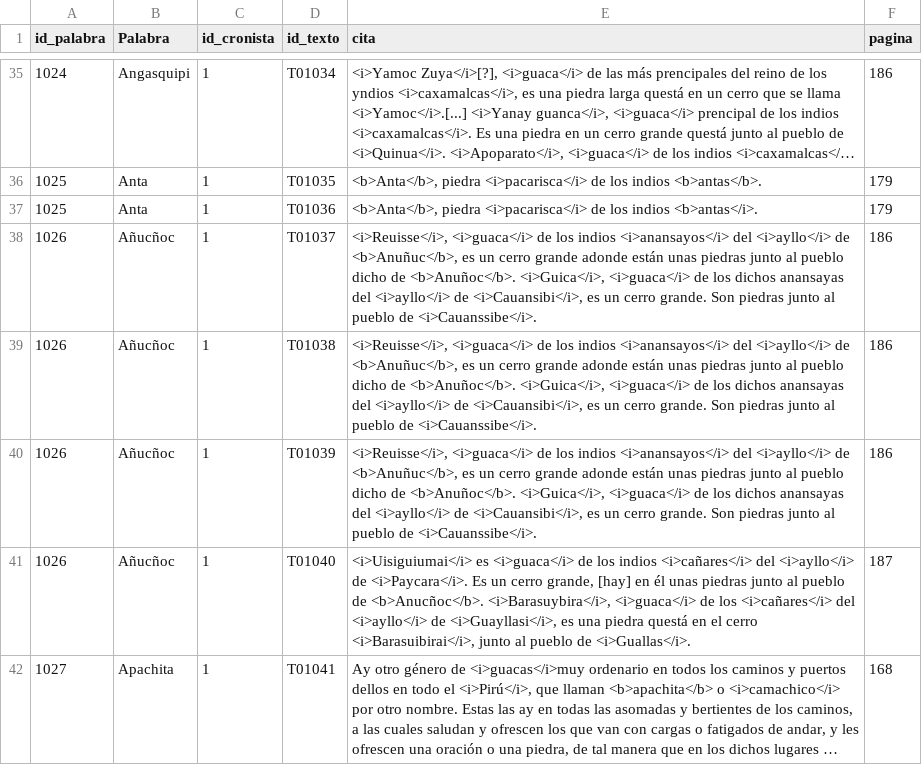
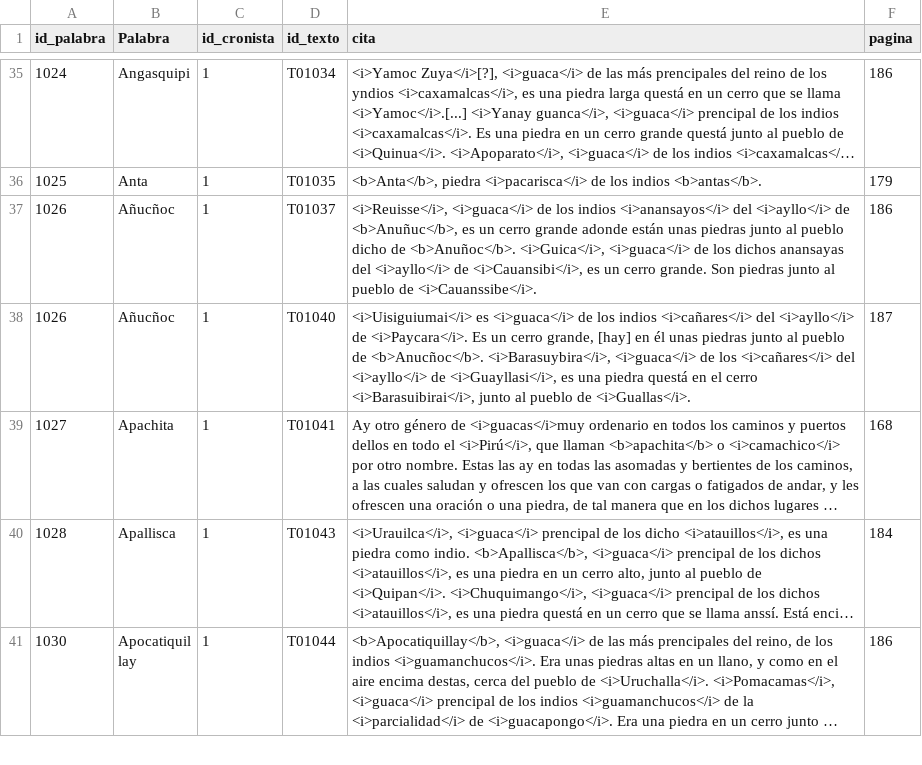
Before and after one commit to glosascroniquenses/glosascroniquenses.github.io, a CSV file: _data/cronista01.csv, drawn as a sheet; only a part is shown, gaps mark what is left out; the shorter side is filled out with more unchanged rows; long unchanged cells end in …; the diff names each change by its address in the sheet, - before the commit and + after, or states it on an @@ line.

Commit message:
Update cronista01.csv

```diff
--- a/_data/cronista01.csv
+++ b/_data/cronista01.csv
-row 37: 1025 | Anta | 1 | T01036 | <b>Anta</b>, piedra <i>pacarisca</i> de los indios <b>antas</i>. | 179
-row 39: 1026 | Añucñoc | 1 | T01038 | <i>Reuisse</i>, <i>guaca</i> de los indios <i>anansayos</i> del <i>ayllo</i> de <b>Anuñuc</b>, es un cerro grande adonde están unas piedras junto al pueblo dicho de <b>Anuñoc</b>. <i>Guica</i>, <i>guaca</i> de los dichos anansayas del <i>ayllo</i> de <i>Cauansibi</i>, es un cerro grande. Son piedras junto al pueblo de <i>Cauanssibe</i>. | 186
-row 40: 1026 | Añucñoc | 1 | T01039 | <i>Reuisse</i>, <i>guaca</i> de los indios <i>anansayos</i> del <i>ayllo</i> de <b>Anuñuc</b>, es un cerro grande adonde están unas piedras junto al pueblo dicho de <b>Anuñoc</b>. <i>Guica</i>, <i>guaca</i> de los dichos anansayas del <i>ayllo</i> de <i>Cauansibi</i>, es un cerro grande. Son piedras junto al pueblo de <i>Cauanssibe</i>. | 186
```
